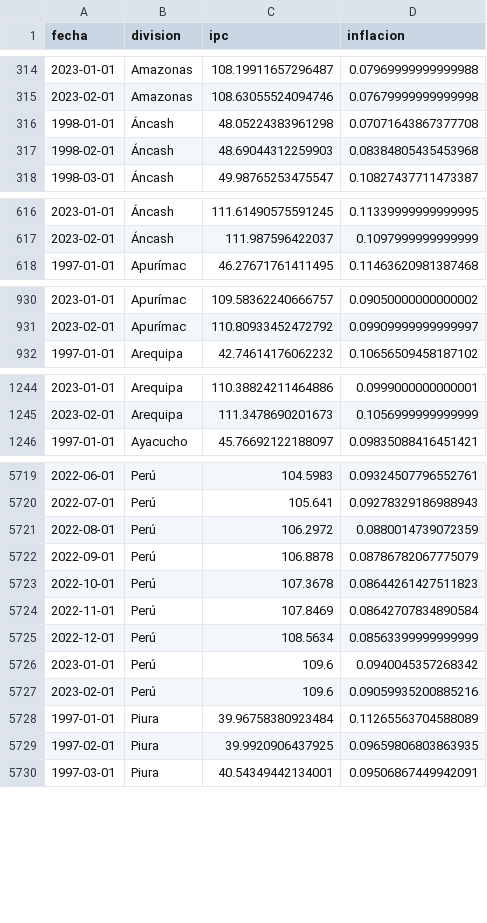
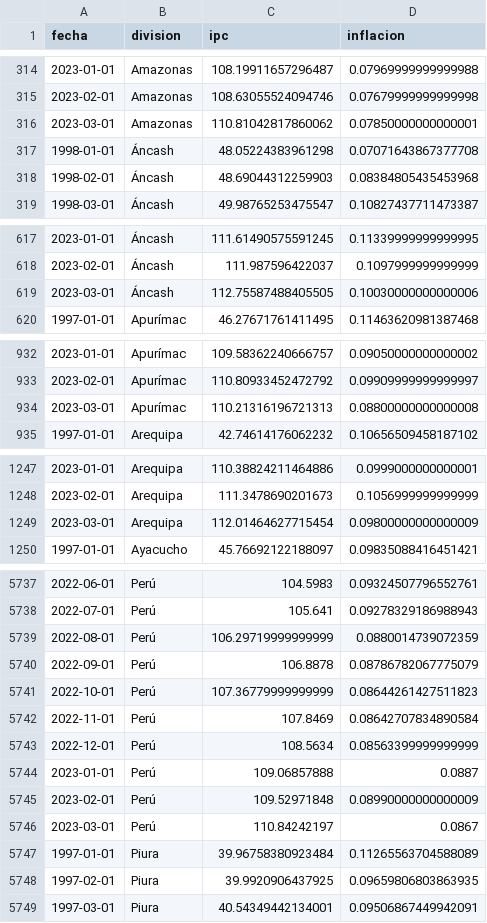
Before and after one commit to vfuentesc/IPE_DataViz, a CSV file: Inflacion/output_inflacion_regiones.csv, drawn as a sheet; only a part is shown, gaps mark what is left out; the diff covers the shown part only.

Commit message:
Add files via upload

```diff
--- a/Inflacion/output_inflacion_regiones.csv
+++ b/Inflacion/output_inflacion_regiones.csv
@@ -315,2 +315,3 @@ fecha,division,ipc,inflacion
 2023-02-01,Amazonas,108.63055524094746,0.07679999999999998
+2023-03-01,Amazonas,110.81042817860062,0.07850000000000001
 1998-01-01,Áncash,48.05224383961298,0.07071643867377708
@@ -617,2 +618,3 @@ fecha,division,ipc,inflacion
 2023-02-01,Áncash,111.987596422037,0.1097999999999999
+2023-03-01,Áncash,112.75587488405505,0.10030000000000006
 1997-01-01,Apurímac,46.27671761411495,0.11463620981387468
@@ -931,2 +933,3 @@ fecha,division,ipc,inflacion
 2023-02-01,Apurímac,110.80933452472792,0.09909999999999997
+2023-03-01,Apurímac,110.21316196721313,0.08800000000000008
 1997-01-01,Arequipa,42.74614176062232,0.10656509458187102
@@ -1245,2 +1248,3 @@ fecha,division,ipc,inflacion
 2023-02-01,Arequipa,111.3478690201673,0.1056999999999999
+2023-03-01,Arequipa,112.01464627715454,0.09800000000000009
 1997-01-01,Ayacucho,45.76692122188097,0.09835088416451421
@@ -5720,9 +5738,10 @@ fecha,division,ipc,inflacion
 2022-07-01,Perú,105.641,0.09278329186988943
-2022-08-01,Perú,106.2972,0.0880014739072359
+2022-08-01,Perú,106.29719999999999,0.0880014739072359
 2022-09-01,Perú,106.8878,0.08786782067775079
-2022-10-01,Perú,107.3678,0.08644261427511823
+2022-10-01,Perú,107.36779999999999,0.08644261427511823
 2022-11-01,Perú,107.8469,0.08642707834890584
 2022-12-01,Perú,108.5634,0.08563399999999999
-2023-01-01,Perú,109.6,0.0940045357268342
-2023-02-01,Perú,109.6,0.09059935200885216
+2023-01-01,Perú,109.06857888,0.0887
+2023-02-01,Perú,109.52971848,0.08990000000000009
+2023-03-01,Perú,110.84242197,0.0867
 1997-01-01,Piura,39.96758380923484,0.11265563704588089
```
Also changed, not shown: 20 added rows elsewhere in this file.
